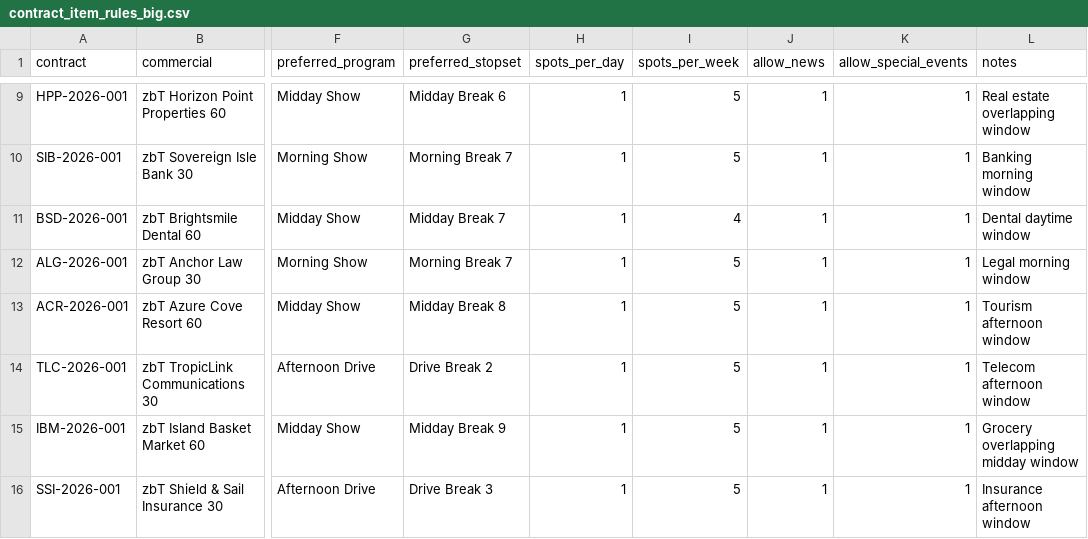
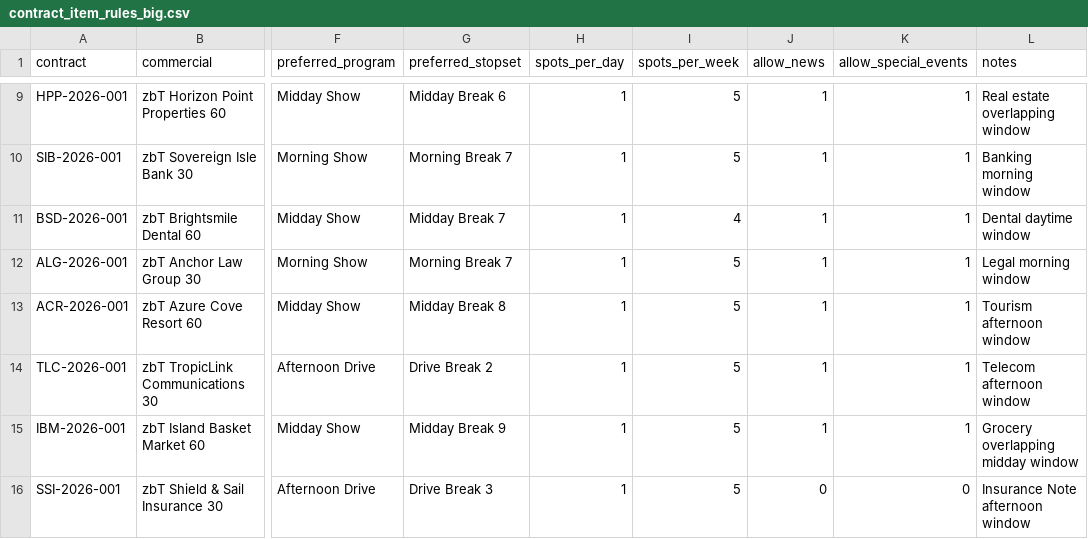
Before and after one commit to zotz/zbTraffic, a CSV file: database/data/contract_item_rules_big.csv, drawn as a sheet; only a part is shown, gaps mark what is left out; the diff names each change by its address in the sheet, - before the commit and + after, or states it on an @@ line.

```diff
--- a/database/data/contract_item_rules_big.csv
+++ b/database/data/contract_item_rules_big.csv
-J16 (allow_news): 1
+J16 (allow_news): 0
-K16 (allow_special_events): 1
+K16 (allow_special_events): 0
-L16 (notes): Insurance afternoon window
+L16 (notes): Insurance Note afternoon window
```
Also changed, not shown: database/data/commercials_big.csv, database/data/contract_items_big.csv, 4 other files.
